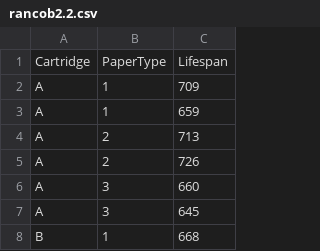
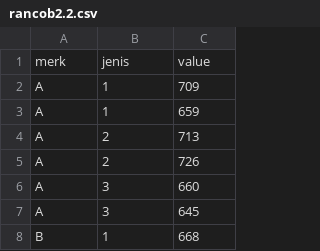
Before and after one commit to ammarhan/First-Repo, a CSV file: rancob2.2.csv, drawn as a sheet; only a part is shown.

Commit message:
Add files via upload

```diff
--- a/rancob2.2.csv
+++ b/rancob2.2.csv
@@ -1,2 +1,2 @@
-"Cartridge","PaperType","Lifespan"
+"merk","jenis","value"
 "A","1",709
```
